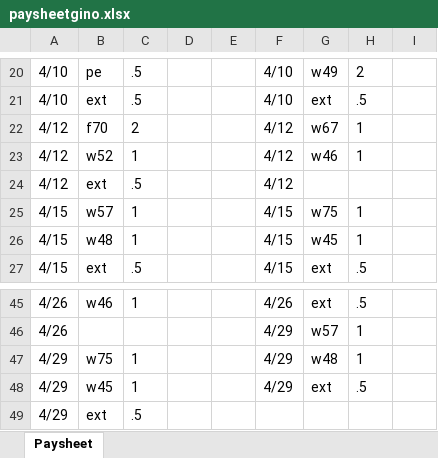
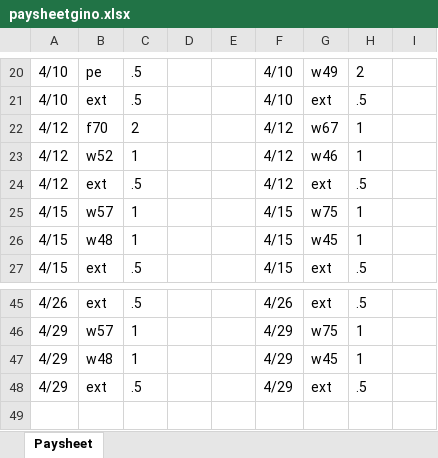
Before and after one commit to EugenioAntonioBonanno/pay_sheet_generator, an Excel workbook: paysheetgino.xlsx, sheet Paysheet, drawn as a sheet; only a part is shown, gaps mark what is left out; values as stored, in another font and other column widths than the file's, no borders; removed rows and columns are numbered as before the commit, all else as after; the diff covers the shown part only; the diff names each change by its address in the sheet, - before the commit and + after, or states it on an @@ line.

```diff
--- a/paysheetgino.xlsx (sheet Paysheet)
+++ b/paysheetgino.xlsx (sheet Paysheet)
-G24: (empty)
+G24: ext
-H24: (empty)
+H24: .5
-B45: w46
+B45: ext
-C45: 1
+C45: .5
-row 46: 4/26 |  |  |  |  | 4/29 | w57 | 1
-B46: w75
+B46: w57
-G46: w48
+G46: w75
-B47: w45
+B47: w48
-G47: ext
+G47: w45
-H47: .5
+H47: 1
-F48: (empty)
+F48: 4/29
-G48: (empty)
+G48: ext
-H48: (empty)
+H48: .5
```
Also changed, not shown: 2 added rows, 2 removed rows and 27 edited cells elsewhere in this sheet, 4 other files.
